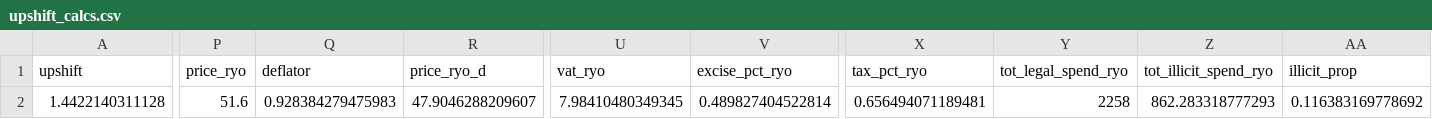
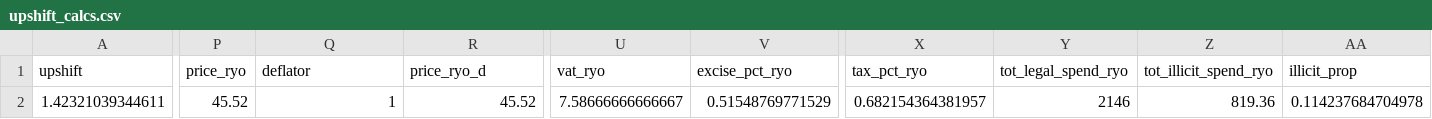
Before and after one commit to STAPM/smoke-free-dividend, a CSV file: intermediate_data/upshift_calcs.csv, drawn as a sheet; only a part is shown, gaps mark what is left out; the diff covers the shown part only; the diff names each change by its address in the sheet, - before the commit and + after, or states it on an @@ line.

```diff
--- a/intermediate_data/upshift_calcs.csv
+++ b/intermediate_data/upshift_calcs.csv
-A2 (upshift): 1.4422140311128
+A2 (upshift): 1.42321039344611
-P2 (price_ryo): 51.6
+P2 (price_ryo): 45.52
-Q2 (deflator): 0.928384279475983
+Q2 (deflator): 1
-R2 (price_ryo_d): 47.9046288209607
+R2 (price_ryo_d): 45.52
-U2 (vat_ryo): 7.98410480349345
+U2 (vat_ryo): 7.58666666666667
-V2 (excise_pct_ryo): 0.489827404522814
+V2 (excise_pct_ryo): 0.51548769771529
-X2 (tax_pct_ryo): 0.656494071189481
+X2 (tax_pct_ryo): 0.682154364381957
-Y2 (tot_legal_spend_ryo): 2258
+Y2 (tot_legal_spend_ryo): 2146
-Z2 (tot_illicit_spend_ryo): 862.283318777293
+Z2 (tot_illicit_spend_ryo): 819.36
-AA2 (illicit_prop): 0.116383169778692
+AA2 (illicit_prop): 0.114237684704978
```
Also changed, not shown: 1 edited cell elsewhere in this file, intermediate_data/weekly_spend_age.csv, intermediate_data/weekly_spend_gor.csv, 16 other files.
